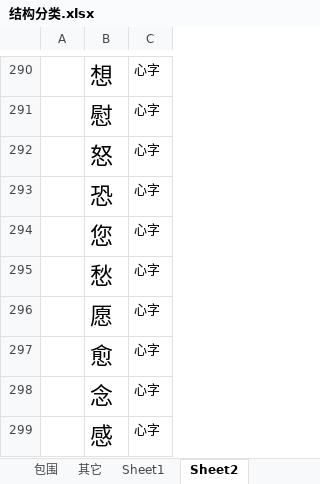
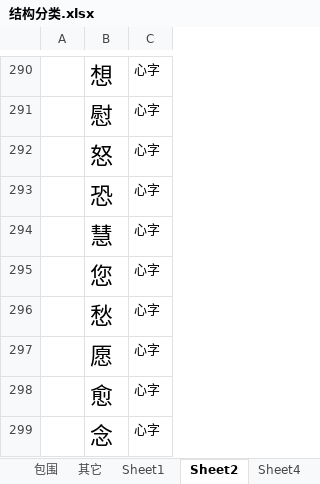
Before and after one commit to qingxue0606/-, an Excel workbook: 自定义字帖/结构分类.xlsx, sheet Sheet2, drawn as a sheet; only a part is shown, gaps mark what is left out; the shorter side is filled out with more unchanged rows; values as stored, in another font and other column widths than the file's, no borders; the diff names each change by its address in the sheet, - before the commit and + after, or states it on an @@ line.

```diff
--- a/自定义字帖/结构分类.xlsx (sheet Sheet2)
+++ b/自定义字帖/结构分类.xlsx (sheet Sheet2)
+sheet tab: Sheet4
+row 294:  | 慧 | 心字
```
Also changed, not shown: sheet Sheet1, sheet 上下, sheet 左右, sheet 其它, other sheet tabs, 55 other files.
